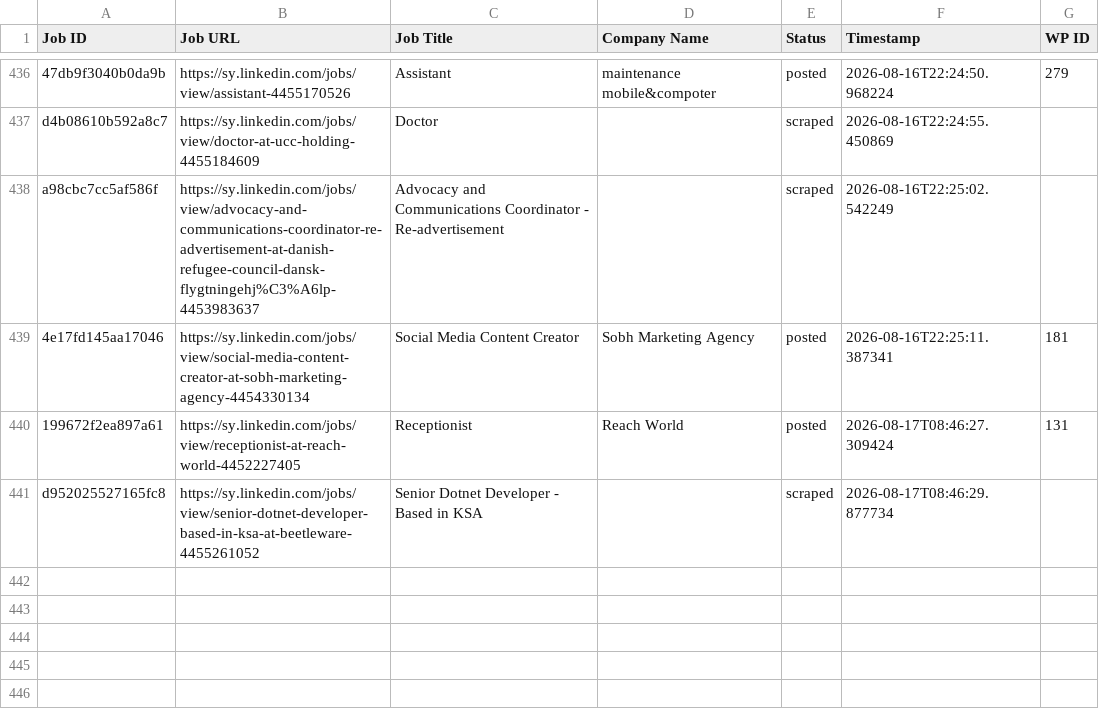
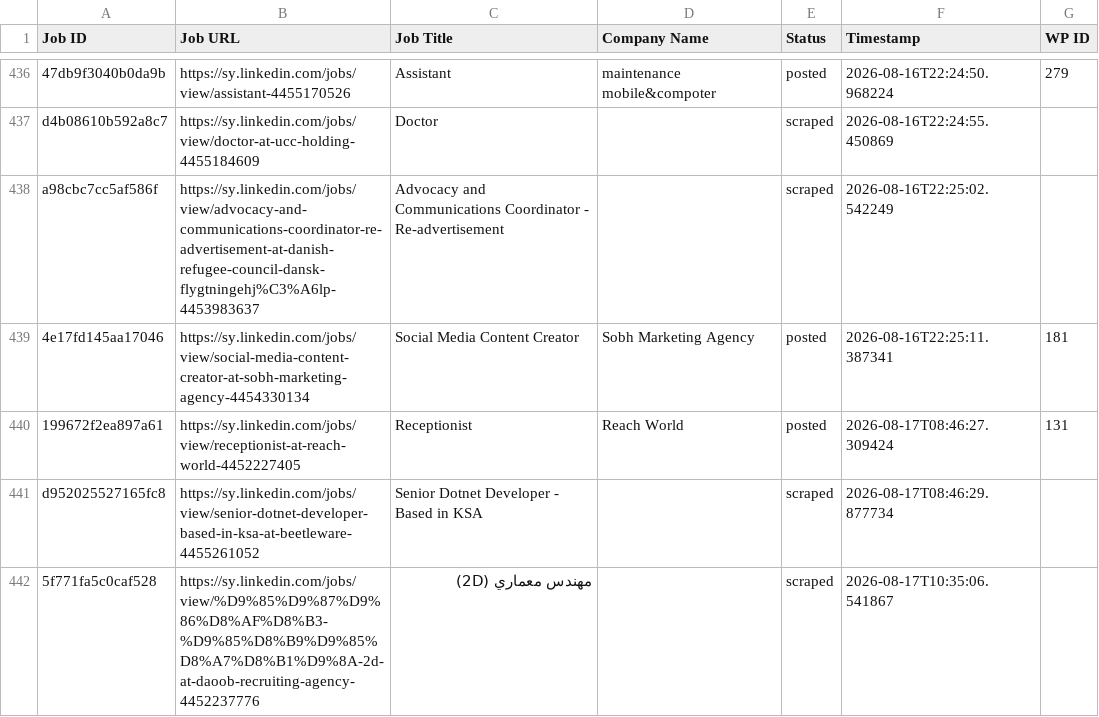
Before and after one commit to innovationinc2000/sy, a CSV file: processed_jobs.csv, drawn as a sheet; only a part is shown, gaps mark what is left out; the diff names each change by its address in the sheet, - before the commit and + after, or states it on an @@ line.

```diff
--- a/processed_jobs.csv
+++ b/processed_jobs.csv
+row 442: 5f771fa5c0caf528 | https://sy.linkedin.com/jobs/view/%D9%85%D9%87%D9%86%D8%AF%D8%B3-%D9%85%D8%B9%D9%85%D8%A7%D8%B1%D9%8A-2d-at-daoob-recruiting-agency-4452237776 | مهندس معماري (2D) |  | scraped | 2026-08-17T10:35:06.541867
```
